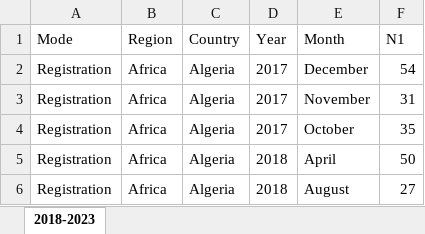
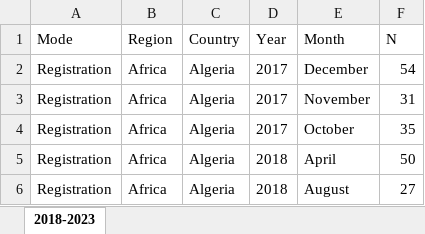
Before and after one commit to maggiexio/SarahRhame, an Excel workbook: data/DataReorg_output-merge HK MC to China.xlsx, sheet 2018-2023, drawn as a sheet; only a part is shown; values as stored, in another font and other column widths than the file's, no borders; the diff names each change by its address in the sheet, - before the commit and + after, or states it on an @@ line.

Commit message:
Add files via upload

```diff
--- a/data/DataReorg_output-merge HK MC to China.xlsx (sheet 2018-2023)
+++ b/data/DataReorg_output-merge HK MC to China.xlsx (sheet 2018-2023)
-F1: N1
+F1: N
```
